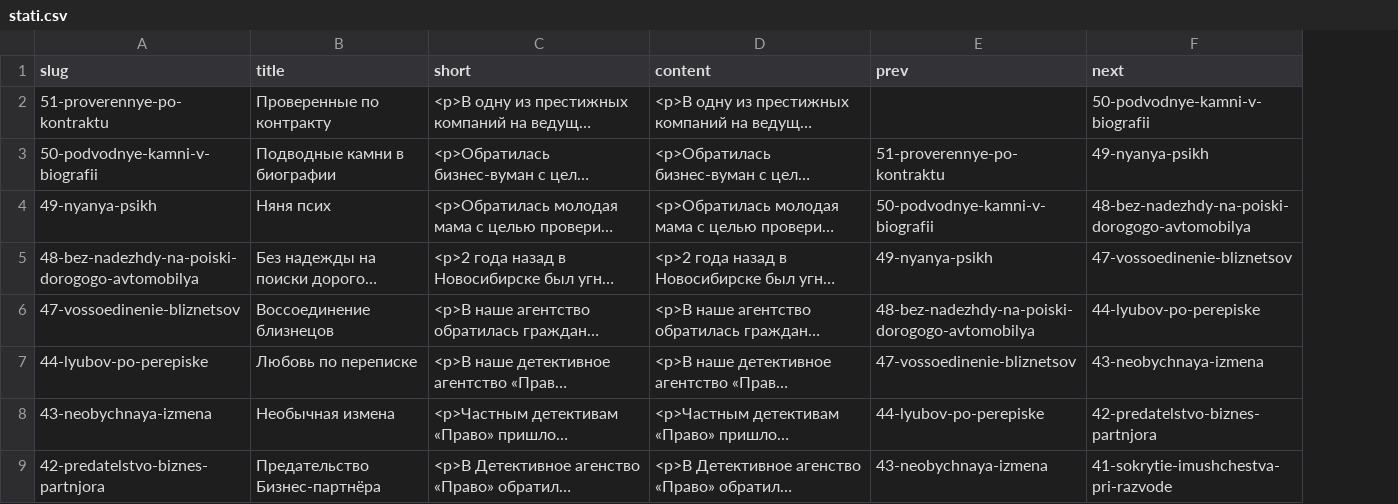
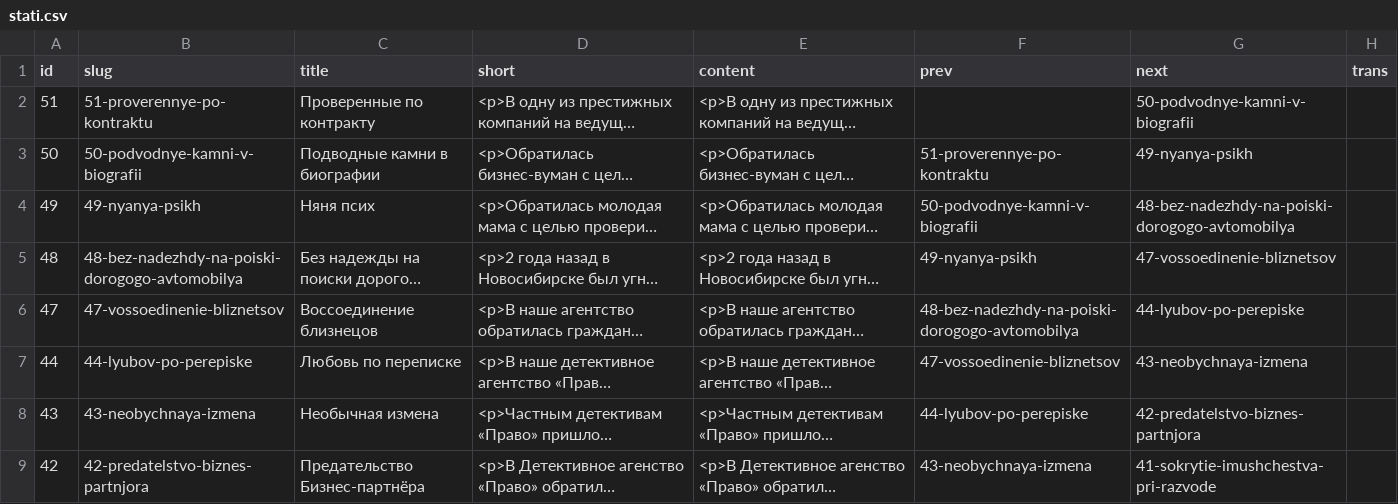
Before and after one commit to Zuglus/detektiv, a CSV file: src/data/stati.csv, drawn as a sheet; only a part is shown; long unchanged cells end in …; the diff names each change by its address in the sheet, - before the commit and + after, or states it on an @@ line.

Commit message:
added translated page price & refact trans button

```diff
--- a/src/data/stati.csv
+++ b/src/data/stati.csv
+column A (id), rows 2-9: 51 | 50 | 49 | 48 | 47 | 44 | 43 | 42
+column H (trans), empty
```
Also changed, not shown: 14 other files.
